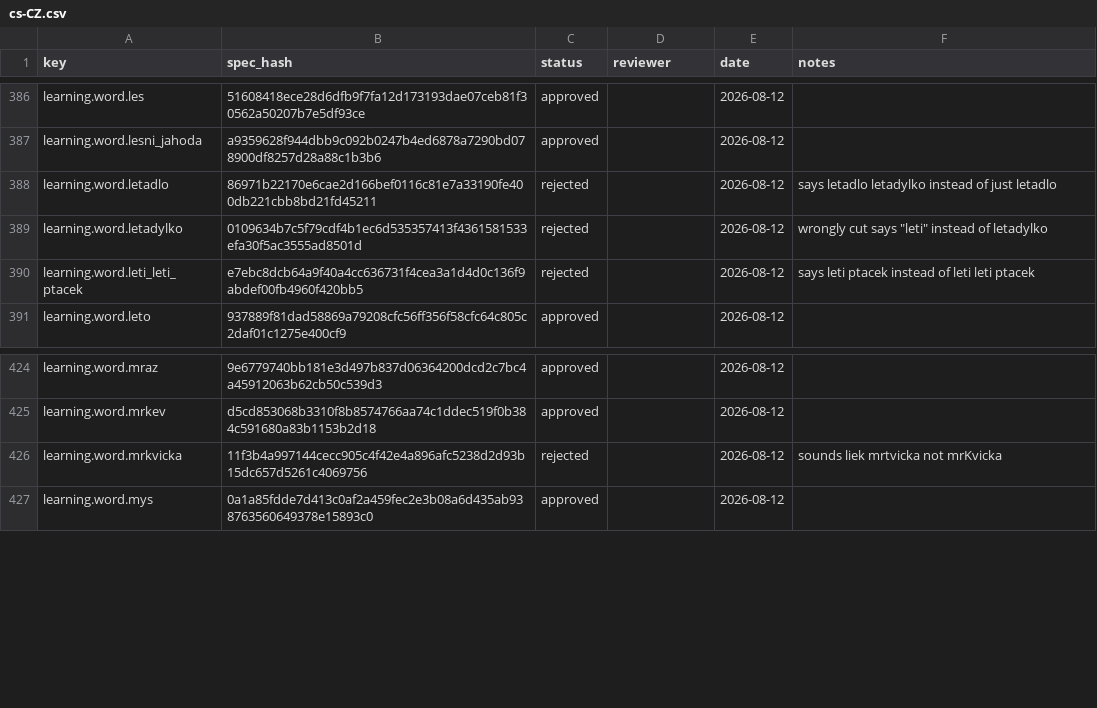
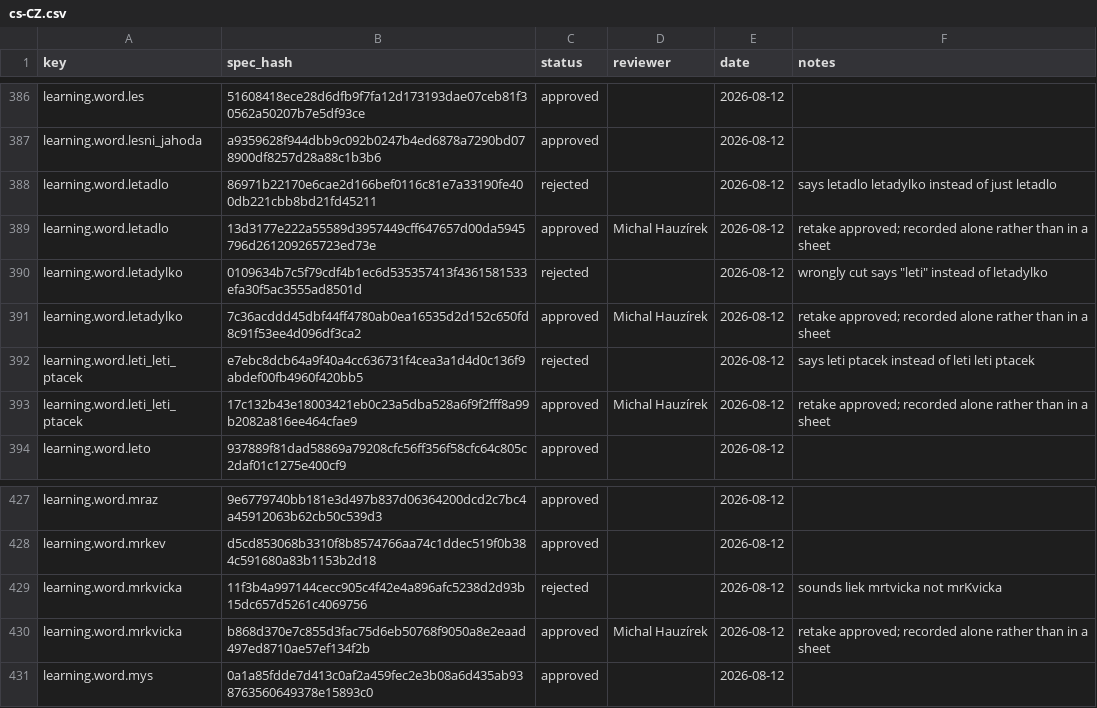
Before and after one commit to hausie007/LearingTVMaze, a CSV file: data/speech/reviews/cs-CZ.csv, drawn as a sheet; only a part is shown, gaps mark what is left out.

Commit message:
Give an isolated retake something to have just said
BUDOVA came back wrong twice for the same reason in two different ways.
As a sheet take its tail was clipped; recorded alone it opened at -8 dBFS
in its very first frame, the b already under way. A sheet take of the same
voice opens at -89 and rises into the word.

That is what a clip with no run-up sounds like. Cutting cannot restore an
attack the recording never had, and padding it with silence only moves the
problem.

previous_text is the provider's answer: text the model behaves as though
it has just spoken, which is never synthesised. Giving the retake
"Podívej se na obrázek." lets it enter the word the way it would have
mid-sheet, with the register and the onset that come from continuing
rather than starting cold.

It is stored per key in retakes.json and hashed like any other input,
because it changes the audio. Per key rather than per profile so that
adding it to one clip cannot disturb the hash - and therefore the
approval - of the four retakes already accepted.

The four are recorded as approved. BUDOVA goes to take 2, at six
characters.

```diff
--- a/data/speech/reviews/cs-CZ.csv
+++ b/data/speech/reviews/cs-CZ.csv
@@ -388,4 +388,7 @@ learning.word.lesni_jahoda,a9359628f944dbb9c092b0247b4ed6878a7290bd078900df8257d
 learning.word.letadlo,86971b22170e6cae2d166bef0116c81e7a33190fe400db221cbb8bd21fd45211,rejected,,2026-08-12,says letadlo letadylko instead of just letadlo
+learning.word.letadlo,13d3177e222a55589d3957449cff647657d00da5945796d261209265723ed73e,approved,Michal Hauzírek,2026-08-12,retake approved; recorded alone rather than in a sheet
 learning.word.letadylko,0109634b7c5f79cdf4b1ec6d535357413f4361581533efa30f5ac3555ad8501d,rejected,,2026-08-12,"wrongly cut says ""leti"" instead of letadylko"
+learning.word.letadylko,7c36acddd45dbf44ff4780ab0ea16535d2d152c650fd8c91f53ee4d096df3ca2,approved,Michal Hauzírek,2026-08-12,retake approved; recorded alone rather than in a sheet
 learning.word.leti_leti_ptacek,e7ebc8dcb64a9f40a4cc636731f4cea3a1d4d0c136f9abdef00fb4960f420bb5,rejected,,2026-08-12,says leti ptacek instead of leti leti ptacek
+learning.word.leti_leti_ptacek,17c132b43e18003421eb0c23a5dba528a6f9f2fff8a99b2082a816ee464cfae9,approved,Michal Hauzírek,2026-08-12,retake approved; recorded alone rather than in a sheet
 learning.word.leto,937889f81dad58869a79208cfc56ff356f58cfc64c805c2daf01c1275e400cf9,approved,,2026-08-12,
@@ -426,2 +429,3 @@ learning.word.mrkev,d5cd853068b3310f8b8574766aa74c1ddec519f0b384c591680a83b1153b
 learning.word.mrkvicka,11f3b4a997144cecc905c4f42e4a896afc5238d2d93b15dc657d5261c4069756,rejected,,2026-08-12,sounds liek mrtvicka not mrKvicka
+learning.word.mrkvicka,b868d370e7c855d3fac75d6eb50768f9050a8e2eaad497ed8710ae57ef134f2b,approved,Michal Hauzírek,2026-08-12,retake approved; recorded alone rather than in a sheet
 learning.word.mys,0a1a85fdde7d413c0af2a459fec2e3b08a6d435ab938763560649378e15893c0,approved,,2026-08-12,
```
Also changed, not shown: 2 other files.
